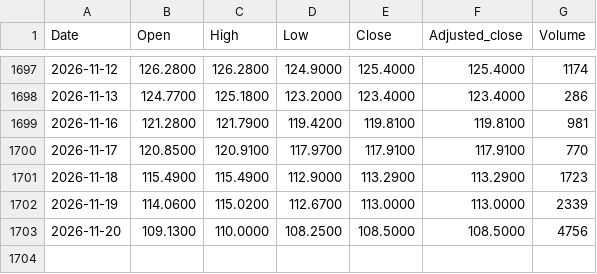
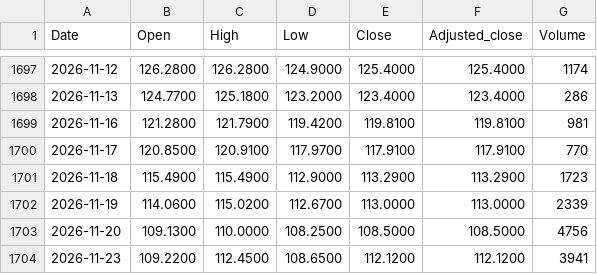
Before and after one commit to zeeke/lofocad, a CSV file: data/JE00B1VS2W53.csv, drawn as a sheet; only a part is shown, gaps mark what is left out.

```diff
--- a/data/JE00B1VS2W53.csv
+++ b/data/JE00B1VS2W53.csv
@@ -1703 +1703,2 @@ Date,Open,High,Low,Close,Adjusted_close,Volume
 2026-11-20,109.1300,110.0000,108.2500,108.5000,108.5000,4756
+2026-11-23,109.2200,112.4500,108.6500,112.1200,112.1200,3941
```
Also changed, not shown: data/GB00B15KXQ89.csv, data/GB00B15KXV33.csv, 7 other files.
